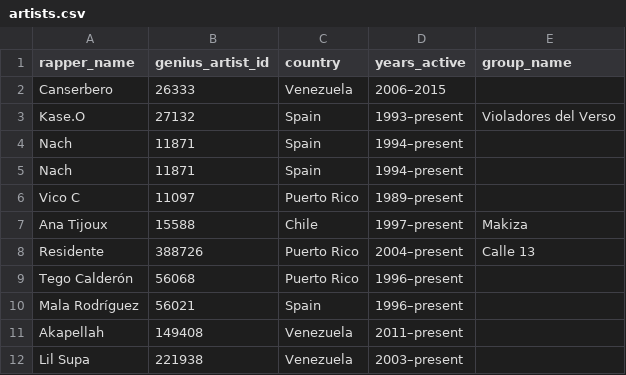
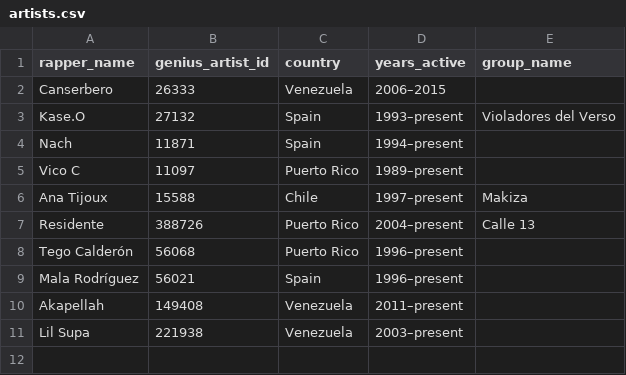
Before and after one commit to MauricioTen/hispanic-rap-vocab, a CSV file: dbt/seeds/artists.csv, drawn as a sheet.

Commit message:
added new method to genius_api and a test file for that function

```diff
--- a/dbt/seeds/artists.csv
+++ b/dbt/seeds/artists.csv
@@ -4,3 +4,2 @@ Kase.O,27132,Spain,1993–present,Violadores del Verso
 Nach,11871,Spain,1994–present,
-Nach,11871,Spain,1994–present,
 Vico C,11097,Puerto Rico,1989–present,
```
Also changed, not shown: 2 other files.
